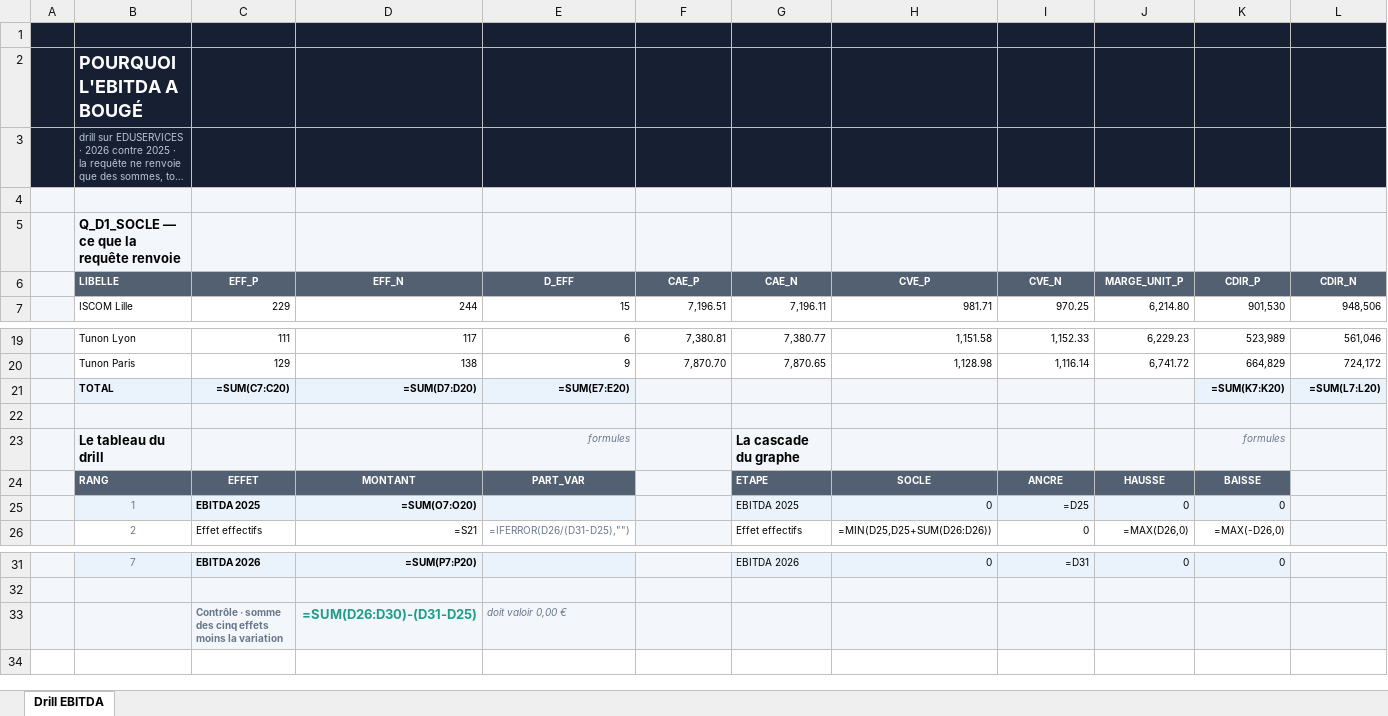
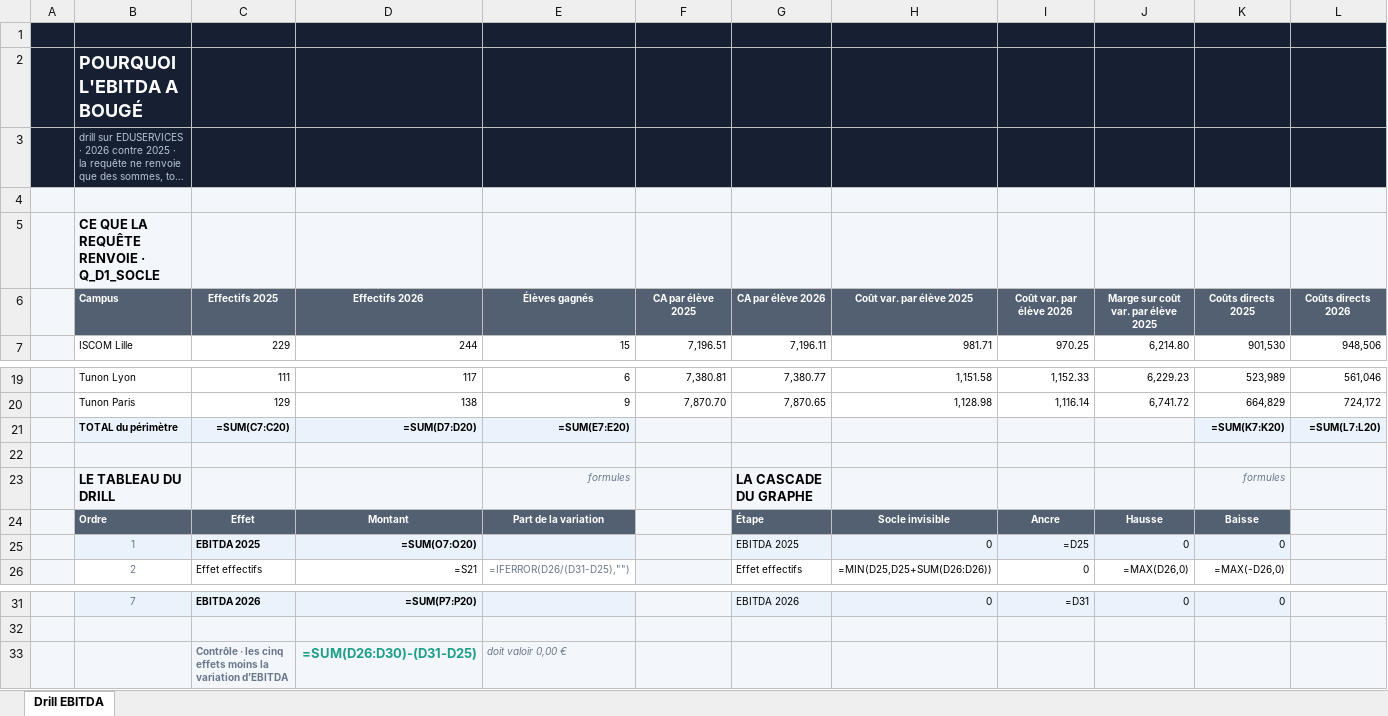
Before and after one commit to elmeziatims-art/demo5, an Excel workbook: eduservices/DRILL1_EXCEL.xlsx, sheet Drill EBITDA, drawn as a sheet; only a part is shown, gaps mark what is left out; long unchanged cells end in …; values as stored, in another font and other column widths than the file's, no borders; formulas without a stored value are shown as written; charts and pictures and conditional formats not drawn; removed rows and columns are numbered as before the commit, all else as after; rows hold the shown columns only; the diff names each change by its address in the sheet, - before the commit and + after, or states it on an @@ line.

```diff
--- a/eduservices/DRILL1_EXCEL.xlsx (sheet Drill EBITDA)
+++ b/eduservices/DRILL1_EXCEL.xlsx (sheet Drill EBITDA)
-row 5:  | Q_D1_SOCLE — ce que la requête renvoie
-row 6:  | LIBELLE | EFF_P | EFF_N | D_EFF | CAE_P | CAE_N | CVE_P | CVE_N | MARGE_UNIT_P | CDIR_P | CDIR_N
+row 5:  | CE QUE LA REQUÊTE RENVOIE · Q_D1_SOCLE
+row 6:  | Campus | Effectifs 2025 | Effectifs 2026 | Élèves gagnés | CA par élève 2025 | CA par élève 2026 | Coût var. par élève 2025 | Coût var. par élève 2026 | Marge sur coût var. par élève 2025 | Coûts directs 2025 | Coûts directs 2026
-B21: TOTAL
+B21: TOTAL du périmètre
-B23: Le tableau du drill
+B23: LE TABLEAU DU DRILL
-G23: La cascade du graphe
+G23: LA CASCADE DU GRAPHE
-row 24:  | RANG | EFFET | MONTANT | PART_VAR |  | ETAPE | SOCLE | ANCRE | HAUSSE | BAISSE
+row 24:  | Ordre | Effet | Montant | Part de la variation |  | Étape | Socle invisible | Ancre | Hausse | Baisse
-C33: Contrôle · somme des cinq effets moins la variation
+C33: Contrôle · les cinq effets moins la variation d’EBITDA
```
Also changed, not shown: 7 other files.
